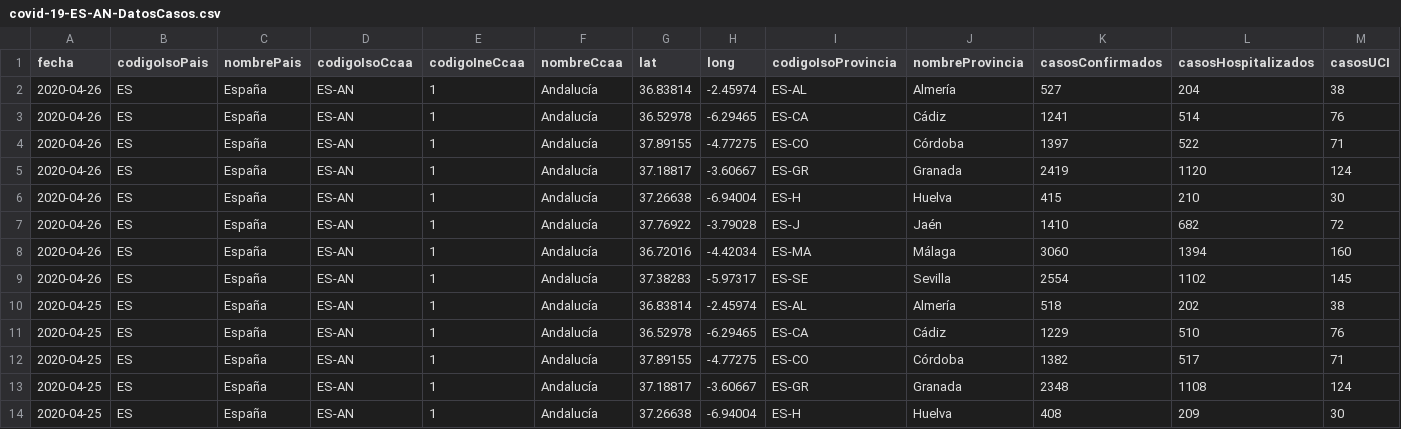
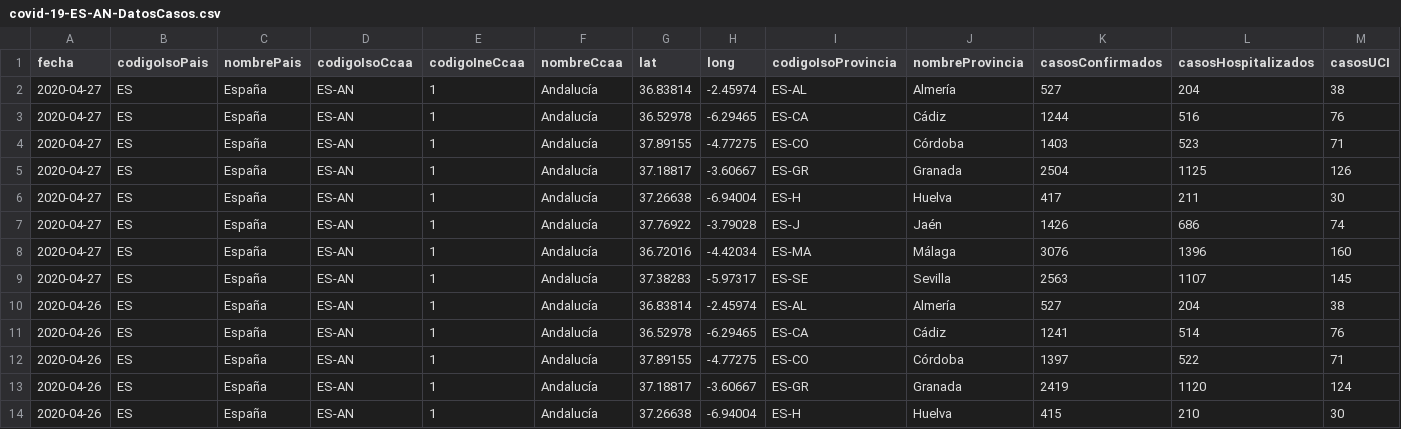
Before and after one commit to Secuoyas-Experience/covid-19-es, a CSV file: datos-comunidades-csv/covid-19-ES-AN-DatosCasos.csv, drawn as a sheet; only a part is shown; the shorter side is filled out with more unchanged rows; rows hold the shown columns only; the diff names each change by its address in the sheet, - before the commit and + after, or states it on an @@ line.

Commit message:
daily data update of mscbs.gob.es data - auto

```diff
--- a/datos-comunidades-csv/covid-19-ES-AN-DatosCasos.csv
+++ b/datos-comunidades-csv/covid-19-ES-AN-DatosCasos.csv
+row 2: 2020-04-27 | ES | España | ES-AN | 1 | Andalucía | 36.83814 | -2.45974 | ES-AL | Almería | 527 | 204 | 38
+row 3: 2020-04-27 | ES | España | ES-AN | 1 | Andalucía | 36.52978 | -6.29465 | ES-CA | Cádiz | 1244 | 516 | 76
+row 4: 2020-04-27 | ES | España | ES-AN | 1 | Andalucía | 37.89155 | -4.77275 | ES-CO | Córdoba | 1403 | 523 | 71
+row 5: 2020-04-27 | ES | España | ES-AN | 1 | Andalucía | 37.18817 | -3.60667 | ES-GR | Granada | 2504 | 1125 | 126
+row 6: 2020-04-27 | ES | España | ES-AN | 1 | Andalucía | 37.26638 | -6.94004 | ES-H | Huelva | 417 | 211 | 30
+row 7: 2020-04-27 | ES | España | ES-AN | 1 | Andalucía | 37.76922 | -3.79028 | ES-J | Jaén | 1426 | 686 | 74
+row 8: 2020-04-27 | ES | España | ES-AN | 1 | Andalucía | 36.72016 | -4.42034 | ES-MA | Málaga | 3076 | 1396 | 160
+row 9: 2020-04-27 | ES | España | ES-AN | 1 | Andalucía | 37.38283 | -5.97317 | ES-SE | Sevilla | 2563 | 1107 | 145
```
Also changed, not shown: datos-comunidades-csv/covid-19-ES-AR-DatosCasos.csv, datos-comunidades-csv/covid-19-ES-AS-DatosCasos.csv, 6 other files.
